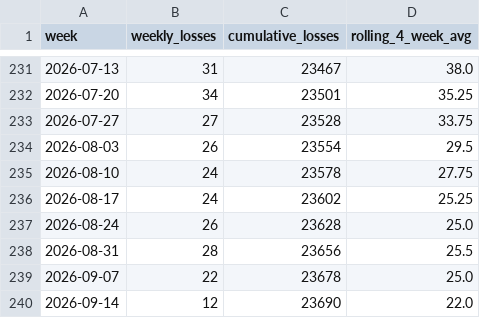
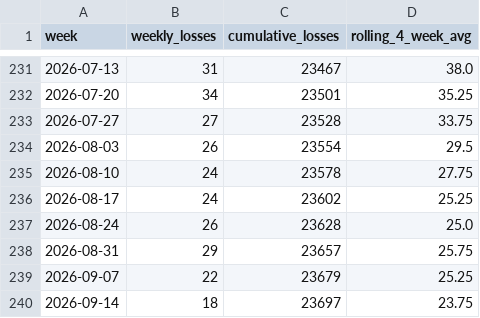
Before and after one commit to ondrejhalda/warspotting-dashboard, a CSV file: weekly_losses.csv, drawn as a sheet; only a part is shown, gaps mark what is left out.

```diff
--- a/weekly_losses.csv
+++ b/weekly_losses.csv
@@ -237,4 +237,4 @@ week,weekly_losses,cumulative_losses,rolling_4_week_avg
 2026-08-24,26,23628,25.0
-2026-08-31,28,23656,25.5
-2026-09-07,22,23678,25.0
-2026-09-14,12,23690,22.0
+2026-08-31,29,23657,25.75
+2026-09-07,22,23679,25.25
+2026-09-14,18,23697,23.75
```
Also changed, not shown: weekly_equipment_losses.csv, 4 other files.
